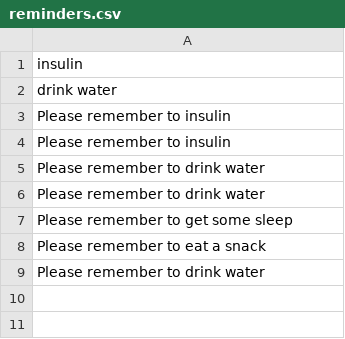
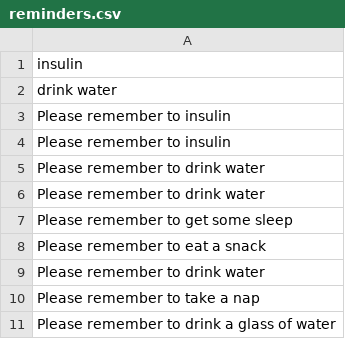
Before and after one commit to amyktomey/CLI_planner_app, a CSV file: reminders.csv, drawn as a sheet.

```diff
--- a/reminders.csv
+++ b/reminders.csv
@@ -9 +9,3 @@ Please remember to eat a snack
 Please remember to drink water
+Please remember to take a nap
+Please remember to drink a glass of water
```
Also changed, not shown: 4 other files.
